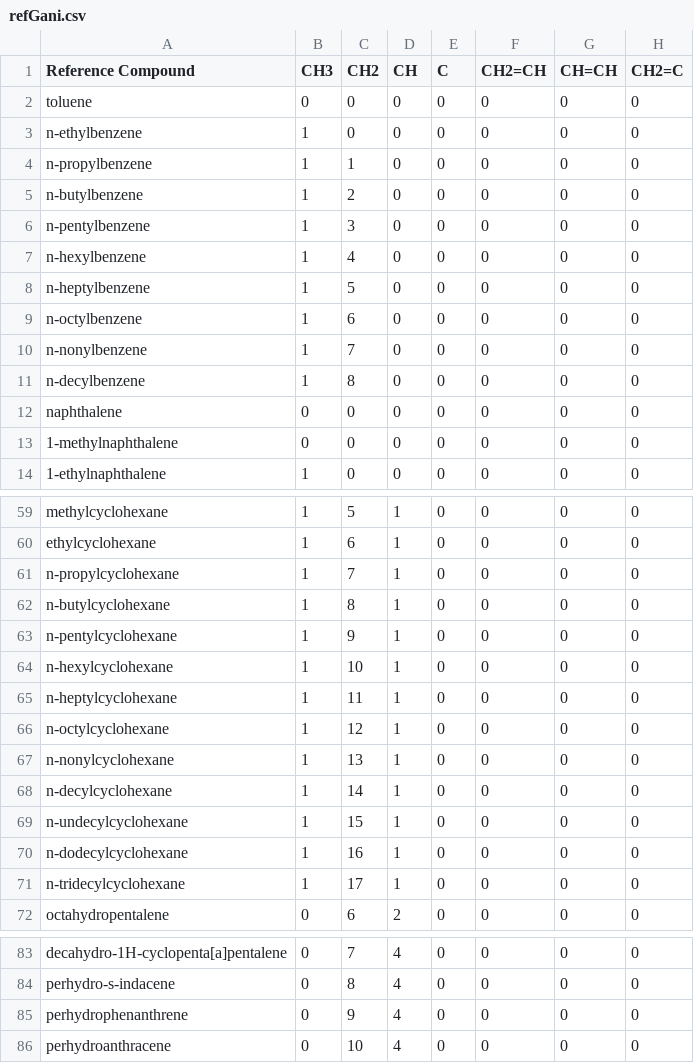
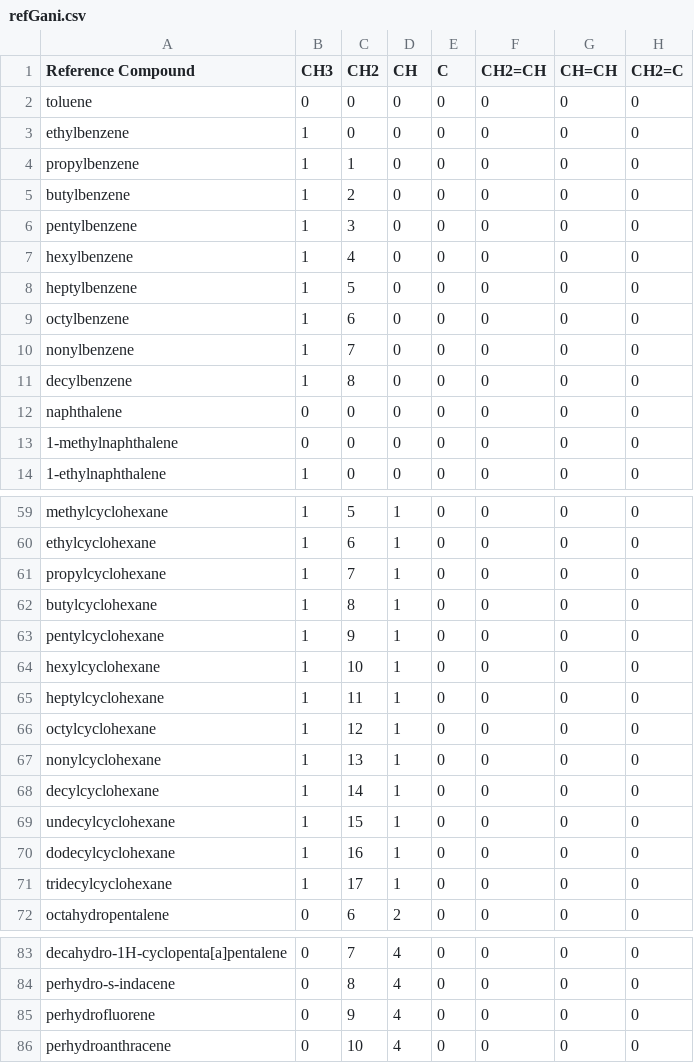
Before and after one commit to NatLabRockies/FuelLib, a CSV file: fuellib/data/refGani.csv, drawn as a sheet; only a part is shown, gaps mark what is left out; the diff names each change by its address in the sheet, - before the commit and + after, or states it on an @@ line.

Commit message:
Update reference compound naming consistency (Closes #115)

```diff
--- a/fuellib/data/refGani.csv
+++ b/fuellib/data/refGani.csv
-A3 (Reference Compound): n-ethylbenzene
+A3 (Reference Compound): ethylbenzene
-A4 (Reference Compound): n-propylbenzene
+A4 (Reference Compound): propylbenzene
-A5 (Reference Compound): n-butylbenzene
+A5 (Reference Compound): butylbenzene
-A6 (Reference Compound): n-pentylbenzene
+A6 (Reference Compound): pentylbenzene
-A7 (Reference Compound): n-hexylbenzene
+A7 (Reference Compound): hexylbenzene
-A8 (Reference Compound): n-heptylbenzene
+A8 (Reference Compound): heptylbenzene
-A9 (Reference Compound): n-octylbenzene
+A9 (Reference Compound): octylbenzene
-A10 (Reference Compound): n-nonylbenzene
+A10 (Reference Compound): nonylbenzene
-A11 (Reference Compound): n-decylbenzene
+A11 (Reference Compound): decylbenzene
-A61 (Reference Compound): n-propylcyclohexane
+A61 (Reference Compound): propylcyclohexane
-A62 (Reference Compound): n-butylcyclohexane
+A62 (Reference Compound): butylcyclohexane
-A63 (Reference Compound): n-pentylcyclohexane
+A63 (Reference Compound): pentylcyclohexane
-A64 (Reference Compound): n-hexylcyclohexane
+A64 (Reference Compound): hexylcyclohexane
-A65 (Reference Compound): n-heptylcyclohexane
+A65 (Reference Compound): heptylcyclohexane
-A66 (Reference Compound): n-octylcyclohexane
+A66 (Reference Compound): octylcyclohexane
-A67 (Reference Compound): n-nonylcyclohexane
+A67 (Reference Compound): nonylcyclohexane
-A68 (Reference Compound): n-decylcyclohexane
+A68 (Reference Compound): decylcyclohexane
-A69 (Reference Compound): n-undecylcyclohexane
+A69 (Reference Compound): undecylcyclohexane
-A70 (Reference Compound): n-dodecylcyclohexane
+A70 (Reference Compound): dodecylcyclohexane
-A71 (Reference Compound): n-tridecylcyclohexane
+A71 (Reference Compound): tridecylcyclohexane
-A85 (Reference Compound): perhydrophenanthrene
+A85 (Reference Compound): perhydrofluorene
```
Also changed, not shown: fuellib/data/gcData/posf10264.csv, fuellib/data/gcData/posf10289.csv, 10 other files.
